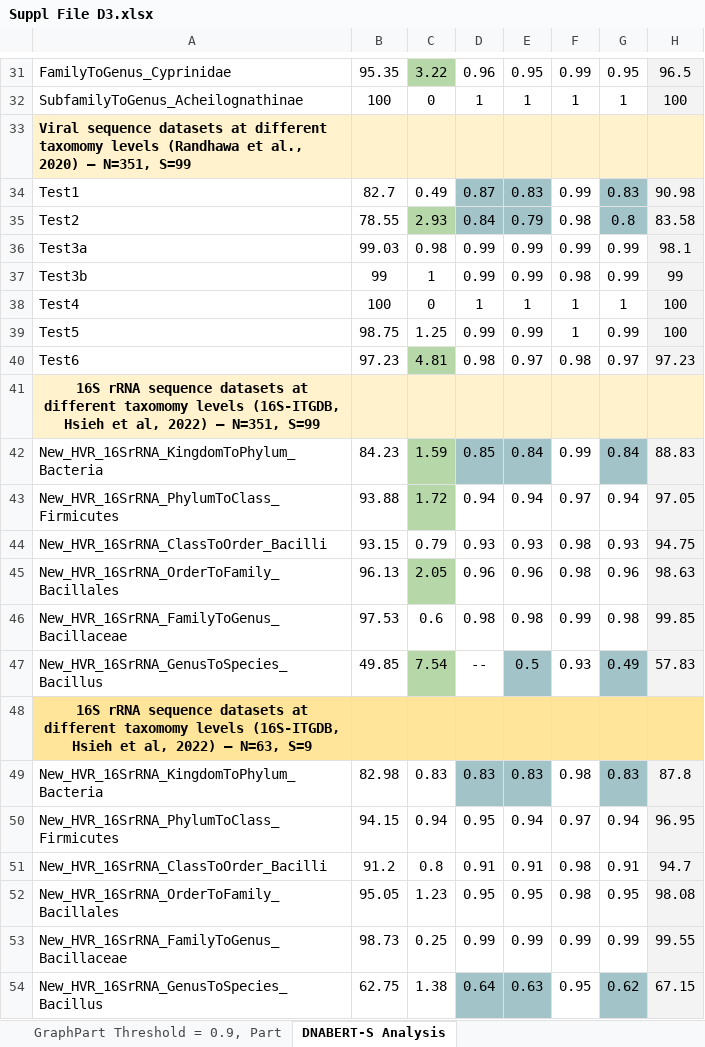
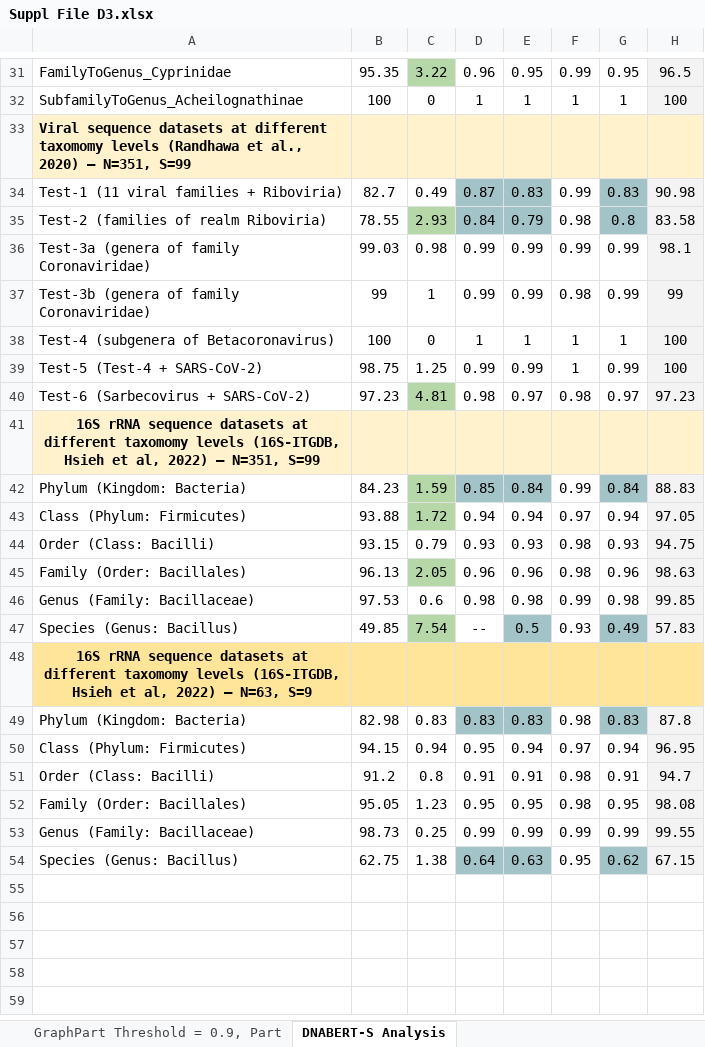
Before and after one commit to BIRDSgroup/SpecGMM, an Excel workbook: Supplementary Data Files/Suppl File D3.xlsx, sheet DNABERT-S Analysis, drawn as a sheet; only a part is shown, gaps mark what is left out; values as stored, in another font and other column widths than the file's, no borders; charts and pictures not drawn; the diff names each change by its address in the sheet, - before the commit and + after, or states it on an @@ line.

```diff
--- a/Supplementary Data Files/Suppl File D3.xlsx (sheet DNABERT-S Analysis)
+++ b/Supplementary Data Files/Suppl File D3.xlsx (sheet DNABERT-S Analysis)
-A34: Test1
+A34: Test-1 (11 viral families + Riboviria)
-A35: Test2
+A35: Test-2 (families of realm Riboviria)
-A36: Test3a
+A36: Test-3a (genera of family Coronaviridae)
-A37: Test3b
+A37: Test-3b (genera of family Coronaviridae)
-A38: Test4
+A38: Test-4 (subgenera of Betacoronavirus)
-A39: Test5
+A39: Test-5 (Test-4 + SARS-CoV-2)
-A40: Test6
+A40: Test-6 (Sarbecovirus + SARS-CoV-2)
-A42: New_HVR_16SrRNA_KingdomToPhylum_Bacteria
+A42: Phylum (Kingdom: Bacteria)
-A43: New_HVR_16SrRNA_PhylumToClass_Firmicutes
+A43: Class (Phylum: Firmicutes)
-A44: New_HVR_16SrRNA_ClassToOrder_Bacilli
+A44: Order (Class: Bacilli)
-A45: New_HVR_16SrRNA_OrderToFamily_Bacillales
+A45: Family (Order: Bacillales)
-A46: New_HVR_16SrRNA_FamilyToGenus_Bacillaceae
+A46: Genus (Family: Bacillaceae)
-A47: New_HVR_16SrRNA_GenusToSpecies_Bacillus
+A47: Species (Genus: Bacillus)
-A49: New_HVR_16SrRNA_KingdomToPhylum_Bacteria
+A49: Phylum (Kingdom: Bacteria)
-A50: New_HVR_16SrRNA_PhylumToClass_Firmicutes
+A50: Class (Phylum: Firmicutes)
-A51: New_HVR_16SrRNA_ClassToOrder_Bacilli
+A51: Order (Class: Bacilli)
-A52: New_HVR_16SrRNA_OrderToFamily_Bacillales
+A52: Family (Order: Bacillales)
-A53: New_HVR_16SrRNA_FamilyToGenus_Bacillaceae
+A53: Genus (Family: Bacillaceae)
-A54: New_HVR_16SrRNA_GenusToSpecies_Bacillus
+A54: Species (Genus: Bacillus)
```
Also changed, not shown: sheet Baseline vs. SpecGMM, sheet GraphPart Threshold = 0.9, Part, sheet GraphPart Threshold = 0.4, Part.
